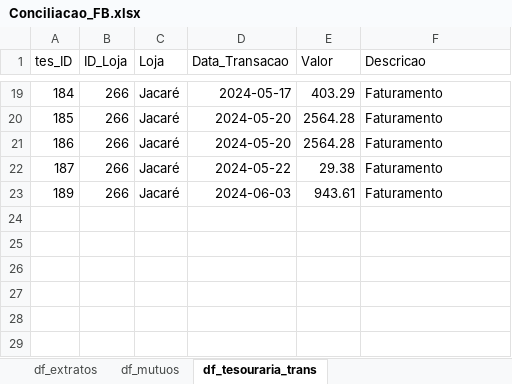
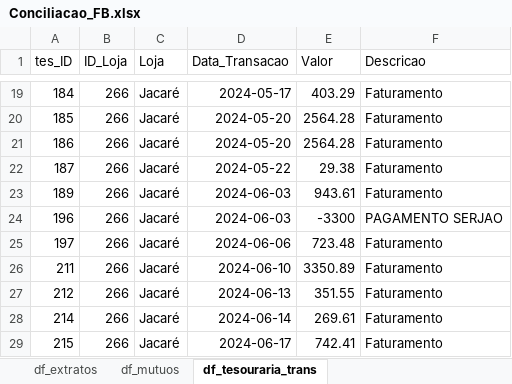
Before and after one commit to gabrielcunha91/fluxo-caixa-fb, an Excel workbook: Conciliacao_FB.xlsx, sheet df_tesouraria_trans, drawn as a sheet; only a part is shown, gaps mark what is left out; values as stored, in another font and other column widths than the file's, no borders; the diff names each change by its address in the sheet, - before the commit and + after, or states it on an @@ line.

```diff
--- a/Conciliacao_FB.xlsx (sheet df_tesouraria_trans)
+++ b/Conciliacao_FB.xlsx (sheet df_tesouraria_trans)
+row 24: 196 | 266 | Jacaré | 2024-06-03 | -3300 | PAGAMENTO SERJAO
+row 25: 197 | 266 | Jacaré | 2024-06-06 | 723.48 | Faturamento
+row 26: 211 | 266 | Jacaré | 2024-06-10 | 3350.89 | Faturamento
+row 27: 212 | 266 | Jacaré | 2024-06-13 | 351.55 | Faturamento
+row 28: 214 | 266 | Jacaré | 2024-06-14 | 269.61 | Faturamento
+row 29: 215 | 266 | Jacaré | 2024-06-17 | 742.41 | Faturamento
```
Also changed, not shown: sheet df_blueme_sem_parcelamento, sheet df_extratos, sheet df_faturam_zig, sheet df_blueme_com_parcelamento, sheet df_mutuos, sheet df_receitas_extraord, 1 more sheet, 1 other file.
